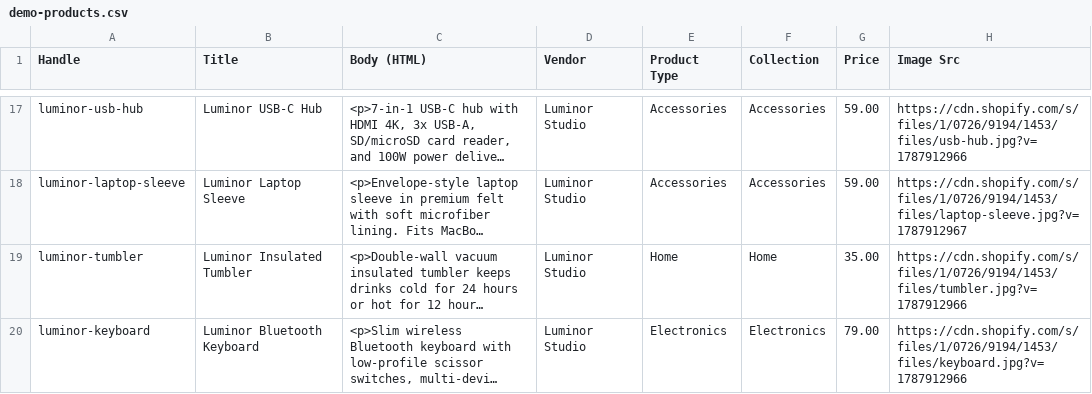
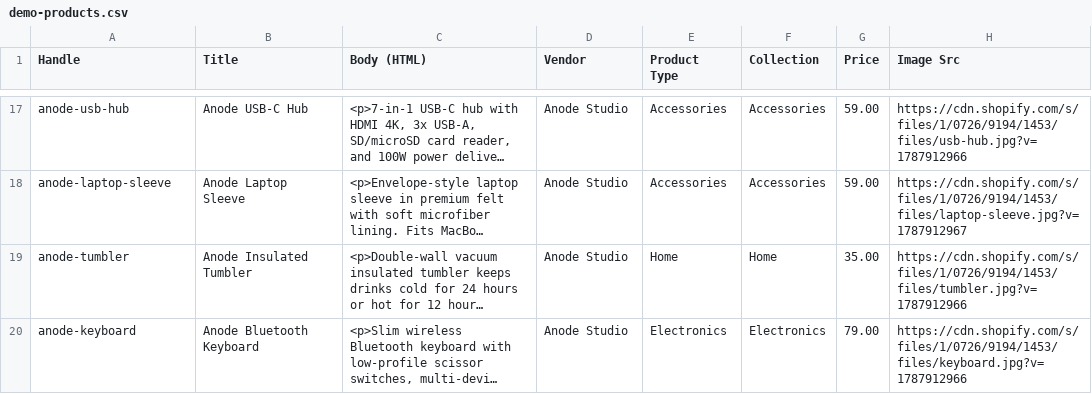
Before and after one commit to KiritoCheng/-Luminor, a CSV file: demo-products.csv, drawn as a sheet; only a part is shown, gaps mark what is left out; long unchanged cells end in …; the diff covers the shown part only; the diff names each change by its address in the sheet, - before the commit and + after, or states it on an @@ line.

```diff
--- a/demo-products.csv
+++ b/demo-products.csv
-A17 (Handle): luminor-usb-hub
+A17 (Handle): anode-usb-hub
-B17 (Title): Luminor USB-C Hub
+B17 (Title): Anode USB-C Hub
-D17:D20 (Vendor): Luminor Studio
+D17:D20 (Vendor): Anode Studio
-A18 (Handle): luminor-laptop-sleeve
+A18 (Handle): anode-laptop-sleeve
-B18 (Title): Luminor Laptop Sleeve
+B18 (Title): Anode Laptop Sleeve
-A19 (Handle): luminor-tumbler
+A19 (Handle): anode-tumbler
-B19 (Title): Luminor Insulated Tumbler
+B19 (Title): Anode Insulated Tumbler
-A20 (Handle): luminor-keyboard
+A20 (Handle): anode-keyboard
-B20 (Title): Luminor Bluetooth Keyboard
+B20 (Title): Anode Bluetooth Keyboard
```
Also changed, not shown: 45 edited cells elsewhere in this file, 55 other files.
